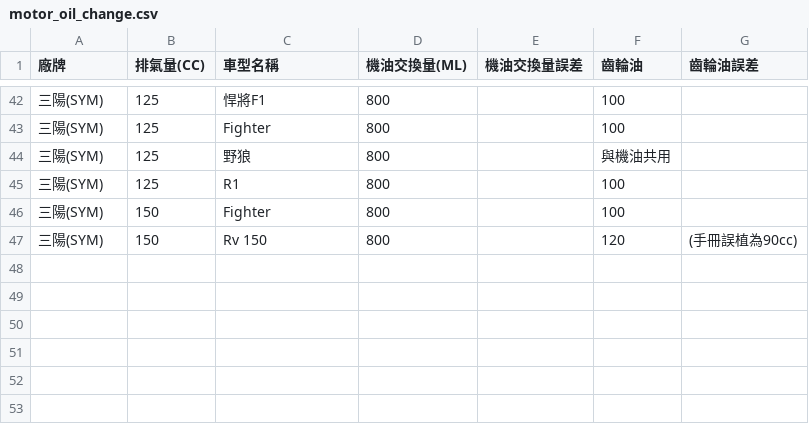
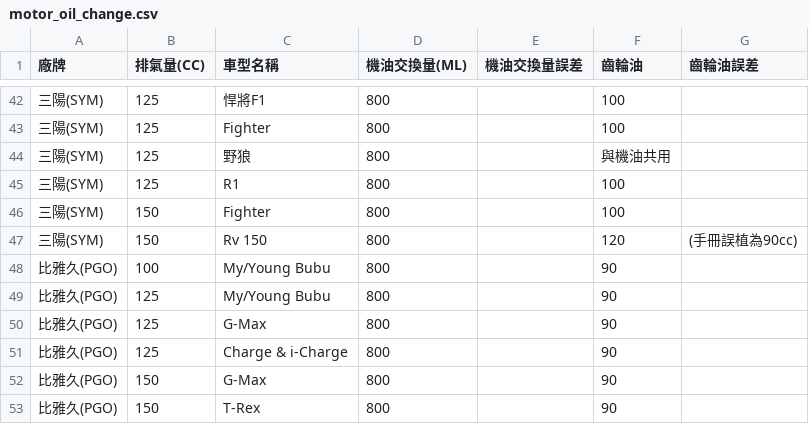
Before and after one commit to DanielTsai117/motor_oil, a CSV file: motor_oil_change.csv, drawn as a sheet; only a part is shown, gaps mark what is left out.

Commit message:
Update motor_oil_change.csv

```diff
--- a/motor_oil_change.csv
+++ b/motor_oil_change.csv
@@ -47 +47,7 @@
 三陽(SYM),150,Rv 150,800,,120,(手冊誤植為90cc)
+比雅久(PGO),100,My/Young Bubu,800,,90,
+比雅久(PGO),125,My/Young Bubu,800,,90,
+比雅久(PGO),125,G-Max,800,,90,
+比雅久(PGO),125,Charge & i-Charge,800,,90,
+比雅久(PGO),150,G-Max,800,,90,
+比雅久(PGO),150,T-Rex,800,,90,
```
